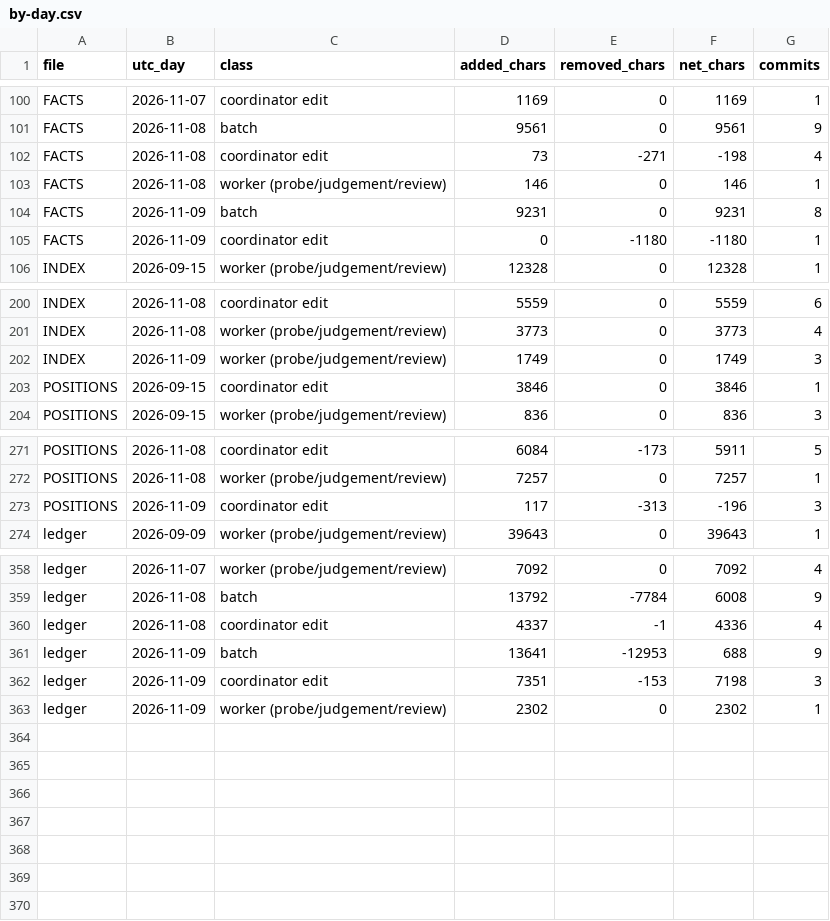
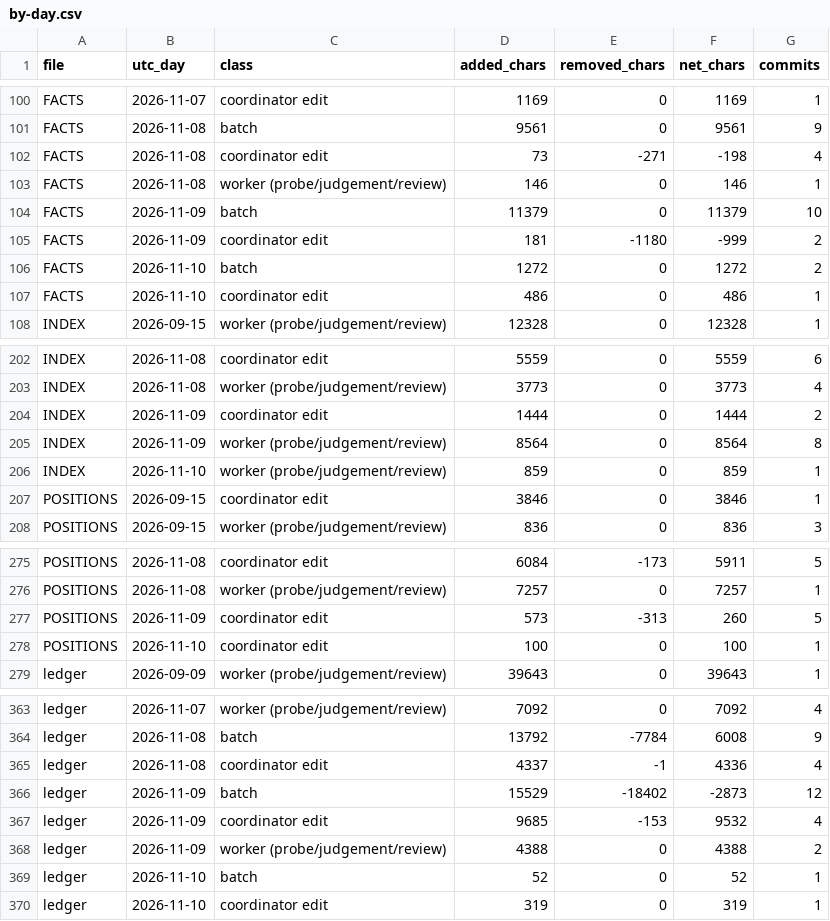
Before and after one commit to palimondo/fortress, a CSV file: explorations/coordinator/process-engineering/record-growth/by-day.csv, drawn as a sheet; only a part is shown, gaps mark what is left out.

```diff
--- a/explorations/coordinator/process-engineering/record-growth/by-day.csv
+++ b/explorations/coordinator/process-engineering/record-growth/by-day.csv
@@ -103,4 +103,6 @@ FACTS,2026-11-08,coordinator edit,73,-271,-198,4
 FACTS,2026-11-08,worker (probe/judgement/review),146,0,146,1
-FACTS,2026-11-09,batch,9231,0,9231,8
-FACTS,2026-11-09,coordinator edit,0,-1180,-1180,1
+FACTS,2026-11-09,batch,11379,0,11379,10
+FACTS,2026-11-09,coordinator edit,181,-1180,-999,2
+FACTS,2026-11-10,batch,1272,0,1272,2
+FACTS,2026-11-10,coordinator edit,486,0,486,1
 INDEX,2026-09-15,worker (probe/judgement/review),12328,0,12328,1
@@ -201,3 +203,5 @@ INDEX,2026-11-08,coordinator edit,5559,0,5559,6
 INDEX,2026-11-08,worker (probe/judgement/review),3773,0,3773,4
-INDEX,2026-11-09,worker (probe/judgement/review),1749,0,1749,3
+INDEX,2026-11-09,coordinator edit,1444,0,1444,2
+INDEX,2026-11-09,worker (probe/judgement/review),8564,0,8564,8
+INDEX,2026-11-10,worker (probe/judgement/review),859,0,859,1
 POSITIONS,2026-09-15,coordinator edit,3846,0,3846,1
@@ -272,3 +276,4 @@ POSITIONS,2026-11-08,coordinator edit,6084,-173,5911,5
 POSITIONS,2026-11-08,worker (probe/judgement/review),7257,0,7257,1
-POSITIONS,2026-11-09,coordinator edit,117,-313,-196,3
+POSITIONS,2026-11-09,coordinator edit,573,-313,260,5
+POSITIONS,2026-11-10,coordinator edit,100,0,100,1
 ledger,2026-09-09,worker (probe/judgement/review),39643,0,39643,1
@@ -360,4 +365,6 @@ ledger,2026-11-08,batch,13792,-7784,6008,9
 ledger,2026-11-08,coordinator edit,4337,-1,4336,4
-ledger,2026-11-09,batch,13641,-12953,688,9
-ledger,2026-11-09,coordinator edit,7351,-153,7198,3
-ledger,2026-11-09,worker (probe/judgement/review),2302,0,2302,1
+ledger,2026-11-09,batch,15529,-18402,-2873,12
+ledger,2026-11-09,coordinator edit,9685,-153,9532,4
+ledger,2026-11-09,worker (probe/judgement/review),4388,0,4388,2
+ledger,2026-11-10,batch,52,0,52,1
+ledger,2026-11-10,coordinator edit,319,0,319,1
```
Also changed, not shown: explorations/coordinator/process-engineering/record-growth/landings.csv, explorations/coordinator/process-engineering/record-growth/per-batch.csv, 8 other files.
